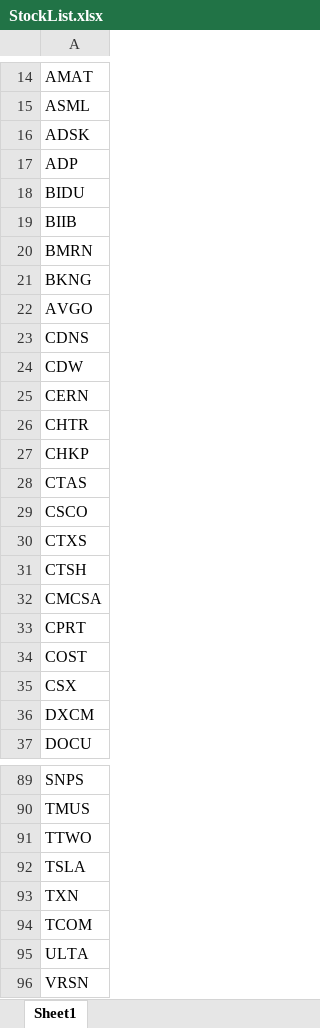
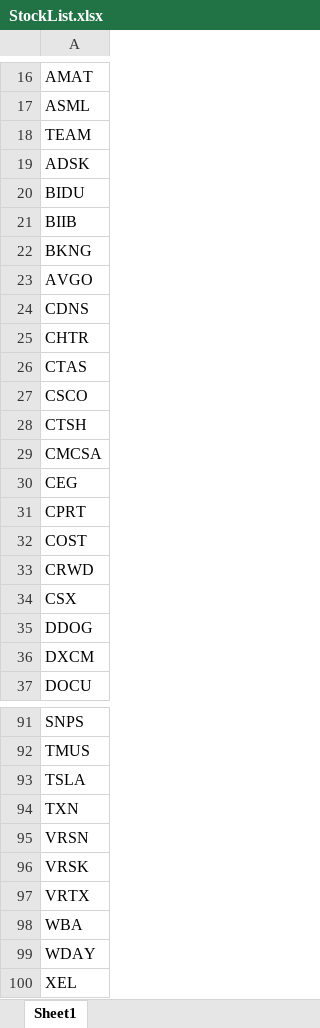
Before and after one commit to vidur6789/dantone, an Excel workbook: input/StockList.xlsx, sheet Sheet1, drawn as a sheet; only a part is shown, gaps mark what is left out; the shorter side is filled out with more unchanged rows; values as stored, in another font and other column widths than the file's, no borders; removed rows and columns are numbered as before the commit, all else as after; the diff covers the shown part only; the diff names each change by its address in the sheet, - before the commit and + after, or states it on an @@ line.

```diff
--- a/input/StockList.xlsx (sheet Sheet1)
+++ b/input/StockList.xlsx (sheet Sheet1)
+row 18: TEAM
-row 17: ADP
-row 20: BMRN
-row 24: CDW
-row 25: CERN
-row 27: CHKP
-row 30: CTXS
+row 30: CEG
+row 33: CRWD
+row 35: DDOG
-row 91: TTWO
-row 94: TCOM
-row 95: ULTA
```
Also changed, not shown: 24 added rows, 98 removed rows, 16 moved rows, 16 edited cells and cell formats elsewhere in this sheet, 4 other files.
